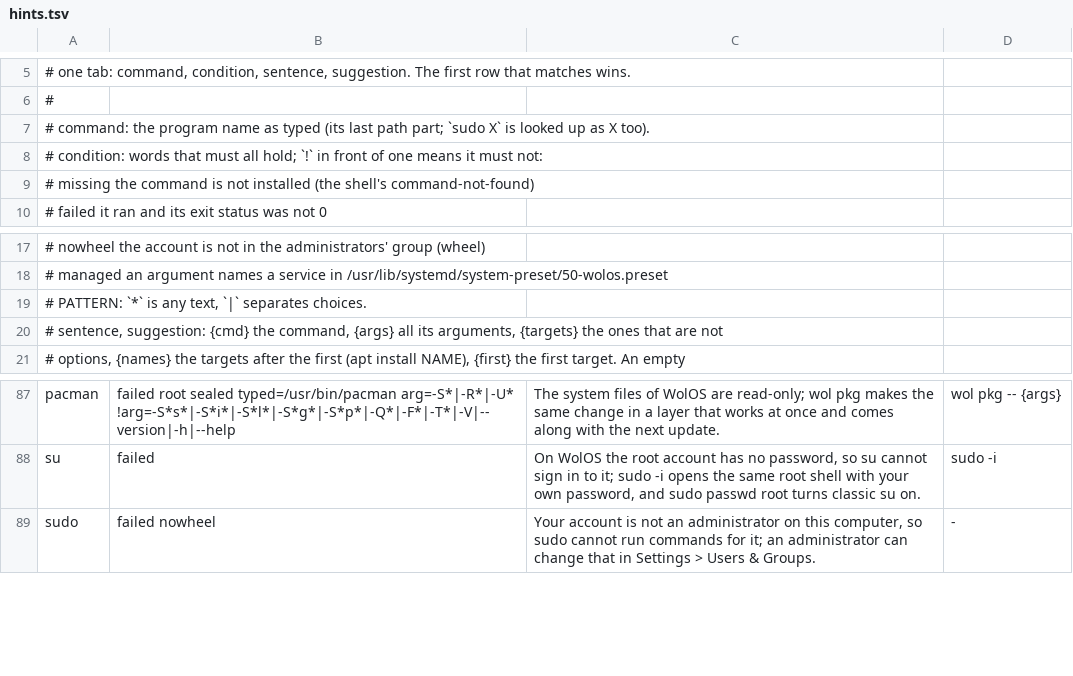
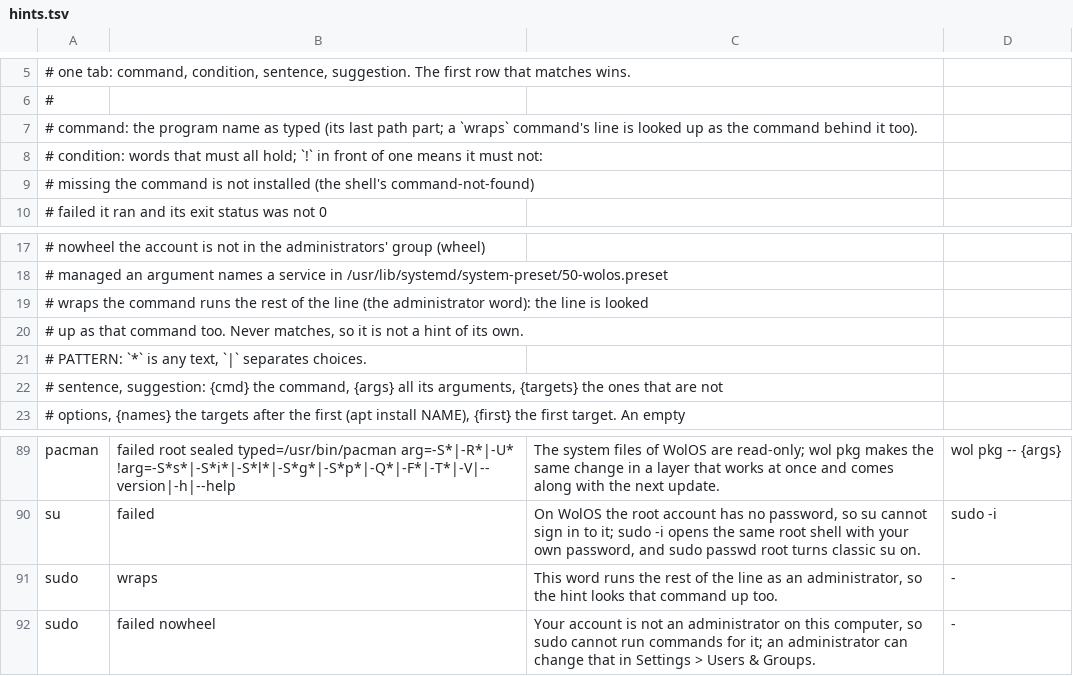
Before and after one commit to wonderlandos/wolos, a TSV file: desktop/overlay/usr/share/wolos/console/hints.tsv, drawn as a sheet; only a part is shown, gaps mark what is left out.

Commit message:
Hints: the command that wraps another (sudo) is a table row, not code (RR-079); shell -> wave3/shell-int sheet fixes

```diff
--- a/desktop/overlay/usr/share/wolos/console/hints.tsv
+++ b/desktop/overlay/usr/share/wolos/console/hints.tsv
@@ -6,3 +6,3 @@
 #
-# command: the program name as typed (its last path part; `sudo X` is looked up as X too).
+# command: the program name as typed (its last path part; a `wraps` command's line is looked up as the command behind it too).
 # condition: words that must all hold; `!` in front of one means it must not:
@@ -18,2 +18,4 @@
 #   managed      an argument names a service in /usr/lib/systemd/system-preset/50-wolos.preset
+#   wraps        the command runs the rest of the line (the administrator word): the line is looked
+#                up as that command too. Never matches, so it is not a hint of its own.
 #   PATTERN: `*` is any text, `|` separates choices.
@@ -88,2 +90,3 @@ pacman	failed root sealed typed=/usr/bin/pacman arg=-S*|-R*|-U* !arg=-S*s*|-S*i*
 su	failed	On WolOS the root account has no password, so su cannot sign in to it; sudo -i opens the same root shell with your own password, and sudo passwd root turns classic su on.	sudo -i
+sudo	wraps	This word runs the rest of the line as an administrator, so the hint looks that command up too.	-
 sudo	failed nowheel	Your account is not an administrator on this computer, so sudo cannot run commands for it; an administrator can change that in Settings > Users & Groups.	-
```
Also changed, not shown: 1 other file.
